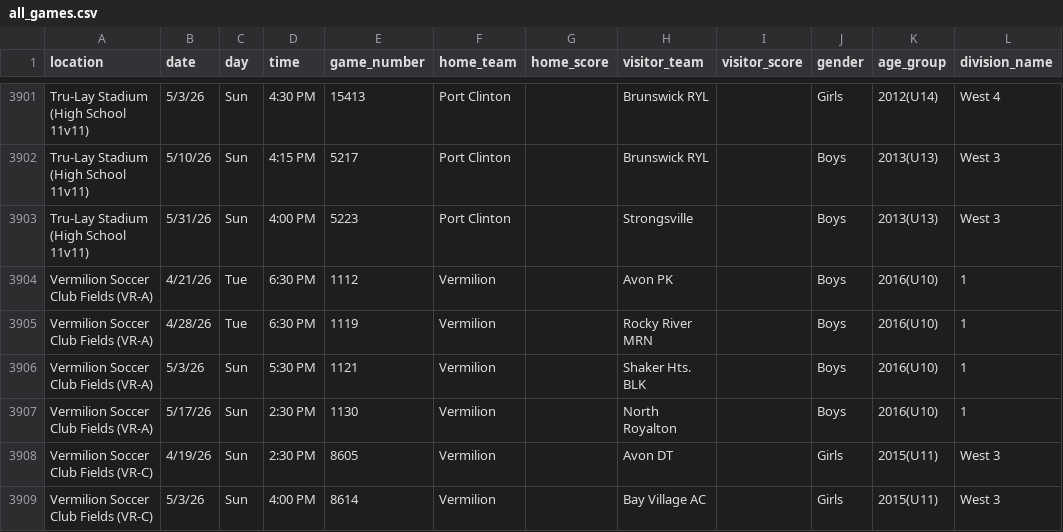
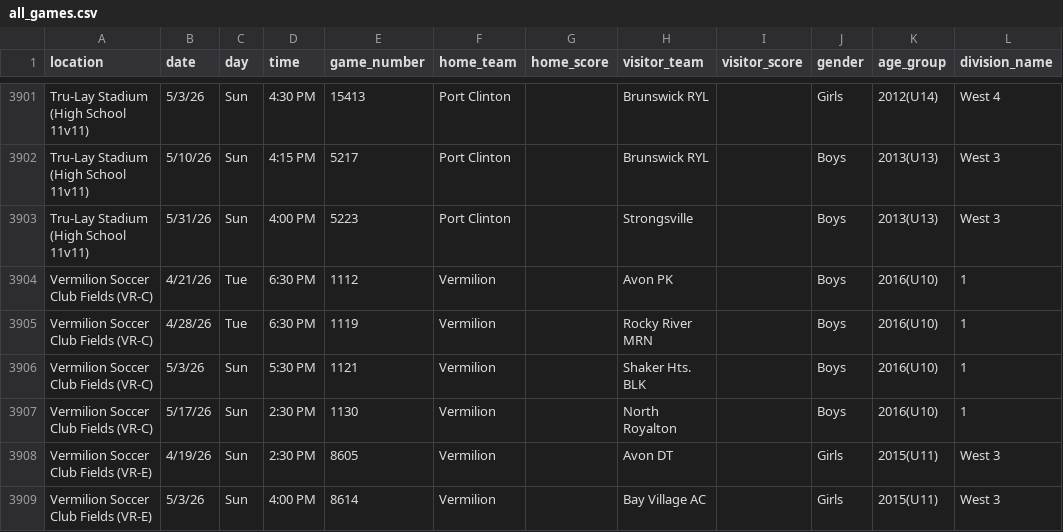
Before and after one commit to jp-ayyappan/soccer, a CSV file: Spring_2026/all_games.csv, drawn as a sheet; only a part is shown, gaps mark what is left out; the diff covers the shown part only; the diff names each change by its address in the sheet, - before the commit and + after, or states it on an @@ line.

```diff
--- a/Spring_2026/all_games.csv
+++ b/Spring_2026/all_games.csv
-A3904:A3907 (location): Vermilion Soccer Club Fields (VR-A)
+A3904:A3907 (location): Vermilion Soccer Club Fields (VR-C)
-A3908:A3909 (location): Vermilion Soccer Club Fields (VR-C)
+A3908:A3909 (location): Vermilion Soccer Club Fields (VR-E)
```
Also changed, not shown: 7 added rows, 7 removed rows and 10 edited cells elsewhere in this file, 5 other files.
